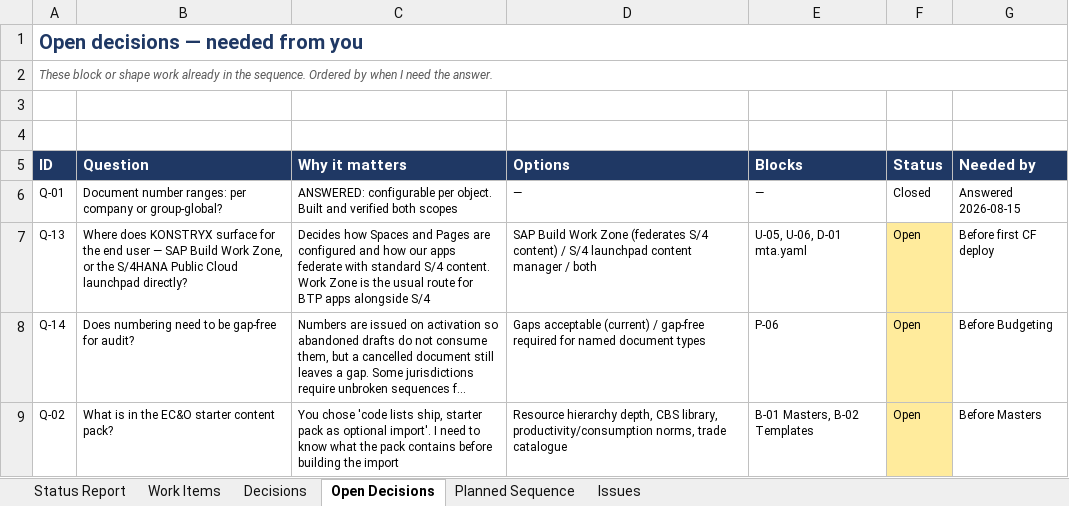
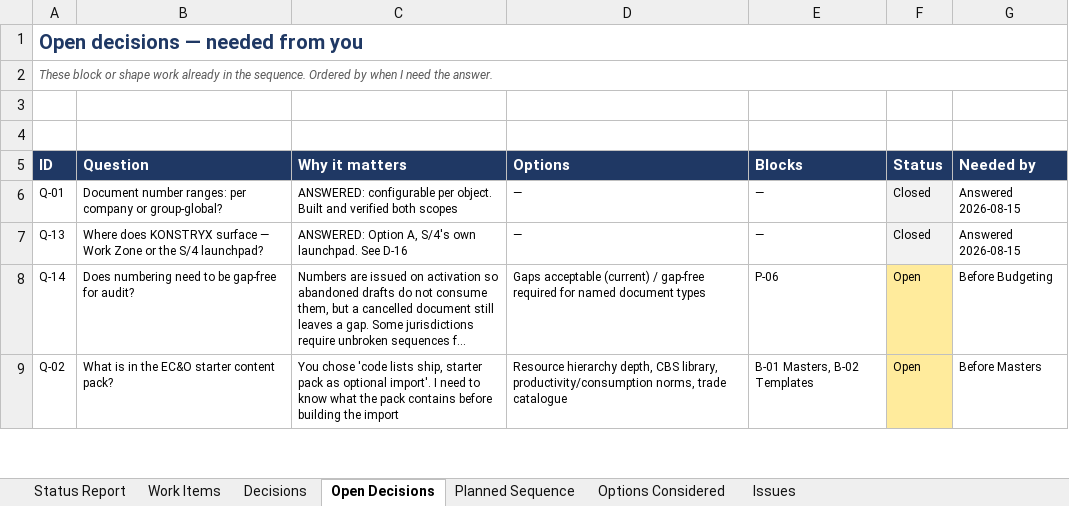
Before and after one commit to techmohdziya/KONSTRYX, an Excel workbook: KONSTRYX_Status_Tracker.xlsx, sheet Open Decisions, drawn as a sheet; only a part is shown; long unchanged cells end in …; values as stored, in another font and other column widths than the file's, no borders; the diff names each change by its address in the sheet, - before the commit and + after, or states it on an @@ line.

```diff
--- a/KONSTRYX_Status_Tracker.xlsx (sheet Open Decisions)
+++ b/KONSTRYX_Status_Tracker.xlsx (sheet Open Decisions)
+sheet tab: Options Considered
-F6 fill: none
+F6 fill: #F2F2F2
-B7 (Question): …KONSTRYX surface for the end user — SAP Build Work Zone, or the S/4HANA Public Cloud launchpad directly?
+B7 (Question): …KONSTRYX surface — Work Zone or the S/4 launchpad?
-C7 (Why it matters): Decides how Spaces and Pages are configured and how our apps federate with standard S/4 content. Work Zone is the usual route for BTP apps alongside S/4
+C7 (Why it matters): ANSWERED: Option A, S/4's own launchpad. See D-16
-D7 (Options): SAP Build Work Zone (federates S/4 content) / S/4 launchpad content manager / both
+D7 (Options): —
-E7 (Blocks): U-05, U-06, D-01 mta.yaml
+E7 (Blocks): —
-F7 (Status): Open
+F7 (Status): Closed
-F7 fill: #FFEB9C
+F7 fill: #F2F2F2
-G7 (Needed by): Before first CF deploy
+G7 (Needed by): Answered 2026-08-15
```
Also changed, not shown: sheet Decisions, sheet Issues, 6 other files.
